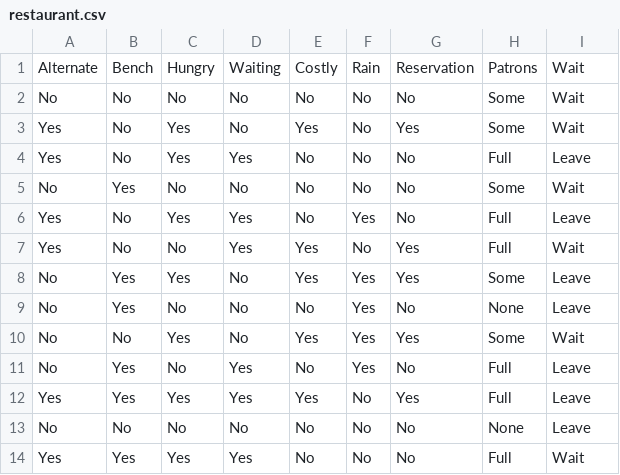
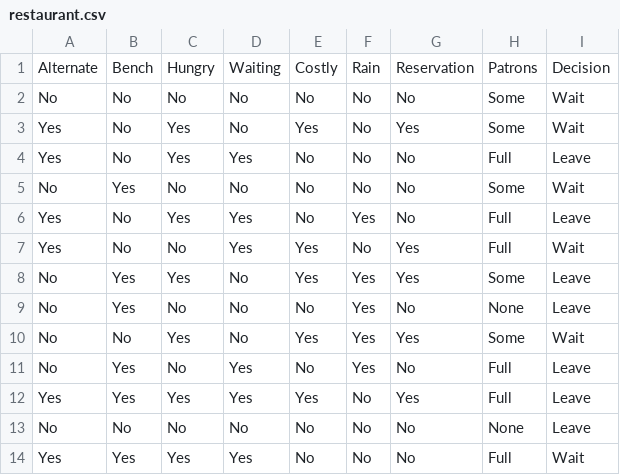
Before and after one commit to akhtarnadeem915/Restaurant-problem-decision_tree, a CSV file: restaurant.csv, drawn as a sheet.

```diff
--- a/restaurant.csv
+++ b/restaurant.csv
@@ -1,2 +1,2 @@
-Alternate,Bench,Hungry,Waiting,Costly,Rain,Reservation,Patrons,Wait
+Alternate,Bench,Hungry,Waiting,Costly,Rain,Reservation,Patrons,Decision
 No,No,No,No,No,No,No,Some,Wait
```
Also changed, not shown: 3 other files.
